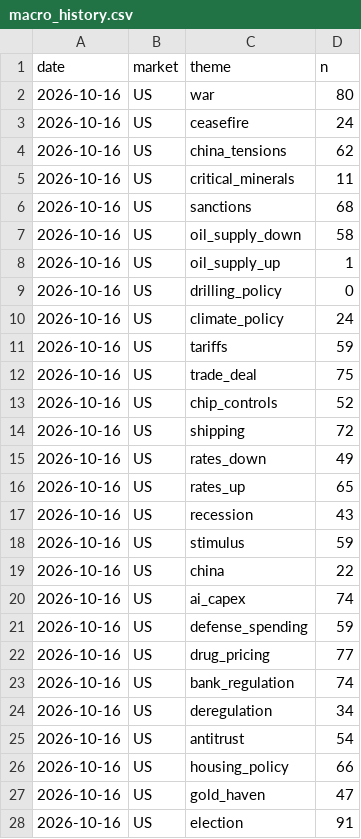
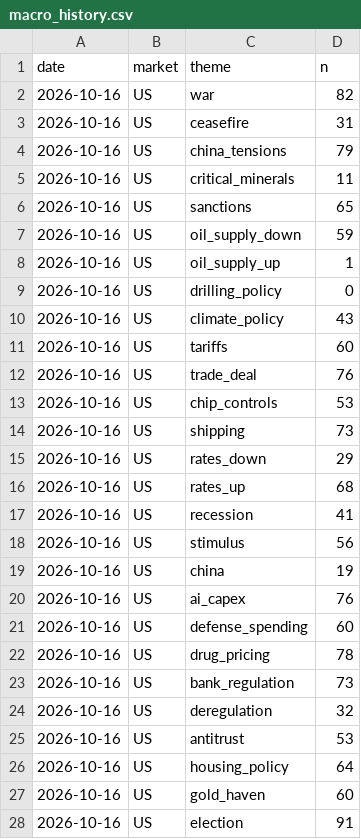
Before and after one commit to clyphor/stock-screener, a CSV file: results/macro_history.csv, drawn as a sheet; only a part is shown; the diff covers the shown part only.

```diff
--- a/results/macro_history.csv
+++ b/results/macro_history.csv
@@ -1,28 +1,28 @@
 date,market,theme,n
-2026-10-16,US,war,80
-2026-10-16,US,ceasefire,24
-2026-10-16,US,china_tensions,62
+2026-10-16,US,war,82
+2026-10-16,US,ceasefire,31
+2026-10-16,US,china_tensions,79
 2026-10-16,US,critical_minerals,11
-2026-10-16,US,sanctions,68
-2026-10-16,US,oil_supply_down,58
+2026-10-16,US,sanctions,65
+2026-10-16,US,oil_supply_down,59
 2026-10-16,US,oil_supply_up,1
 2026-10-16,US,drilling_policy,0
-2026-10-16,US,climate_policy,24
-2026-10-16,US,tariffs,59
-2026-10-16,US,trade_deal,75
-2026-10-16,US,chip_controls,52
-2026-10-16,US,shipping,72
-2026-10-16,US,rates_down,49
-2026-10-16,US,rates_up,65
-2026-10-16,US,recession,43
-2026-10-16,US,stimulus,59
-2026-10-16,US,china,22
-2026-10-16,US,ai_capex,74
-2026-10-16,US,defense_spending,59
-2026-10-16,US,drug_pricing,77
-2026-10-16,US,bank_regulation,74
-2026-10-16,US,deregulation,34
-2026-10-16,US,antitrust,54
-2026-10-16,US,housing_policy,66
-2026-10-16,US,gold_haven,47
+2026-10-16,US,climate_policy,43
+2026-10-16,US,tariffs,60
+2026-10-16,US,trade_deal,76
+2026-10-16,US,chip_controls,53
+2026-10-16,US,shipping,73
+2026-10-16,US,rates_down,29
+2026-10-16,US,rates_up,68
+2026-10-16,US,recession,41
+2026-10-16,US,stimulus,56
+2026-10-16,US,china,19
+2026-10-16,US,ai_capex,76
+2026-10-16,US,defense_spending,60
+2026-10-16,US,drug_pricing,78
+2026-10-16,US,bank_regulation,73
+2026-10-16,US,deregulation,32
+2026-10-16,US,antitrust,53
+2026-10-16,US,housing_policy,64
+2026-10-16,US,gold_haven,60
 2026-10-16,US,election,91
```
Also changed, not shown: 38 edited cells elsewhere in this file, results/signals.csv, 5 other files.
